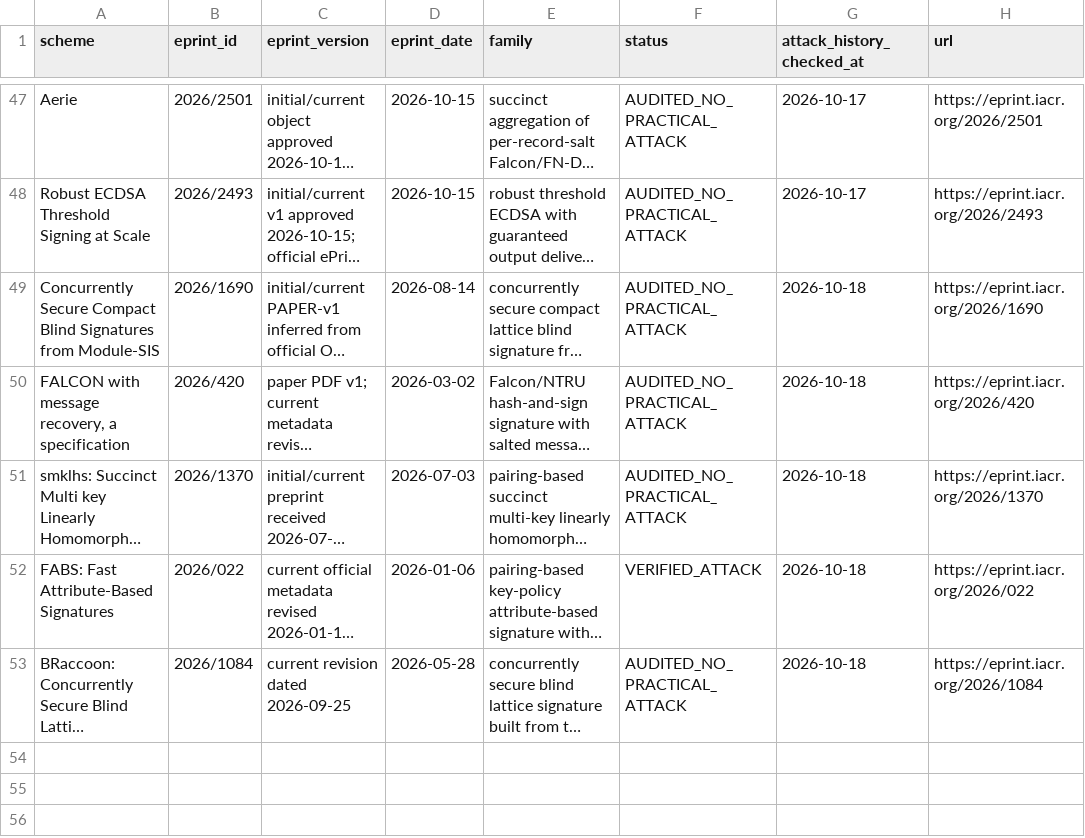
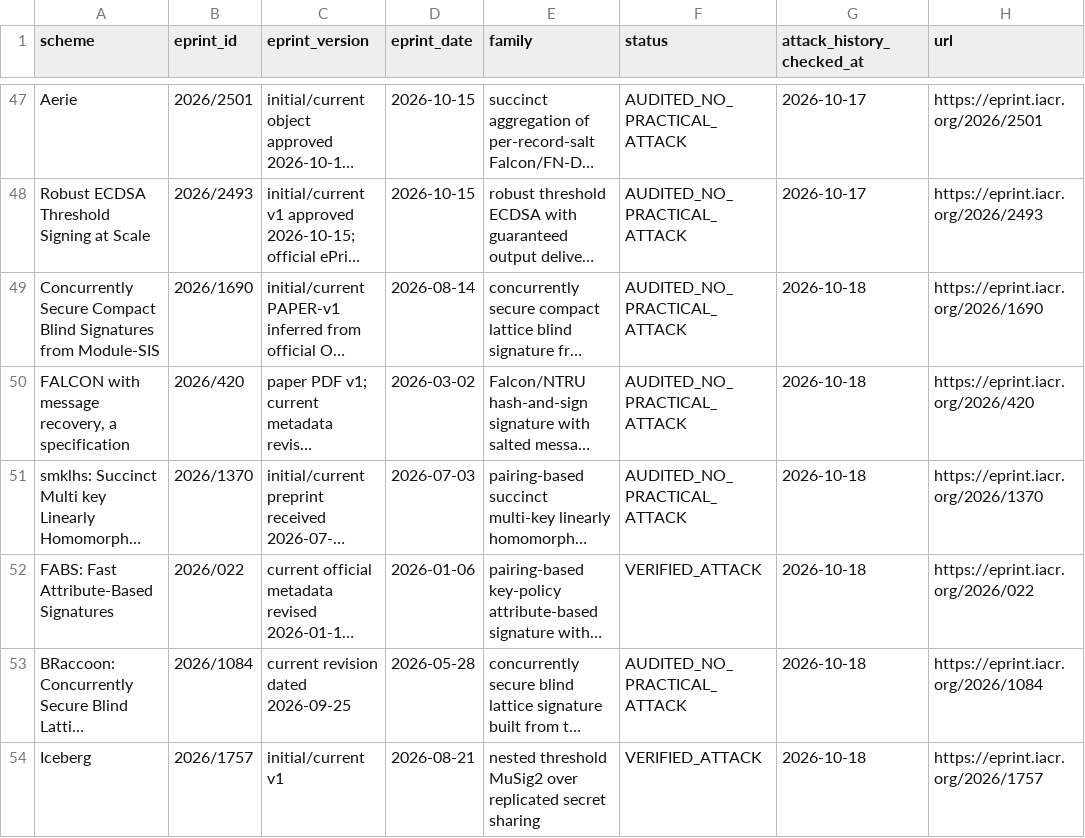
Before and after one commit to martinfeussner/ePrint-Signature-Audit, a CSV file: catalog/schemes.csv, drawn as a sheet; only a part is shown, gaps mark what is left out; long unchanged cells end in …; the diff names each change by its address in the sheet, - before the commit and + after, or states it on an @@ line.

Commit message:
publish Iceberg context-splitting key recovery

```diff
--- a/catalog/schemes.csv
+++ b/catalog/schemes.csv
+row 54: Iceberg | 2026/1757 | initial/current v1 | 2026-08-21 | nested threshold MuSig2 over replicated secret sharing | VERIFIED_ATTACK | 2026-10-18 | https://eprint.iacr.org/2026/1757
```
Also changed, not shown: 16 other files.
